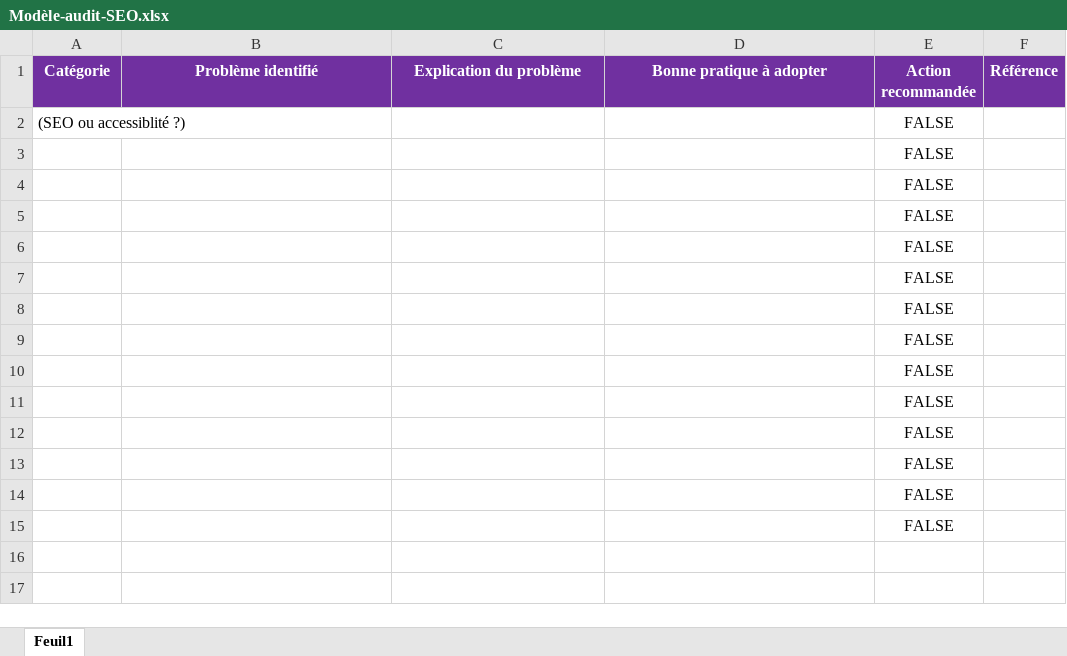
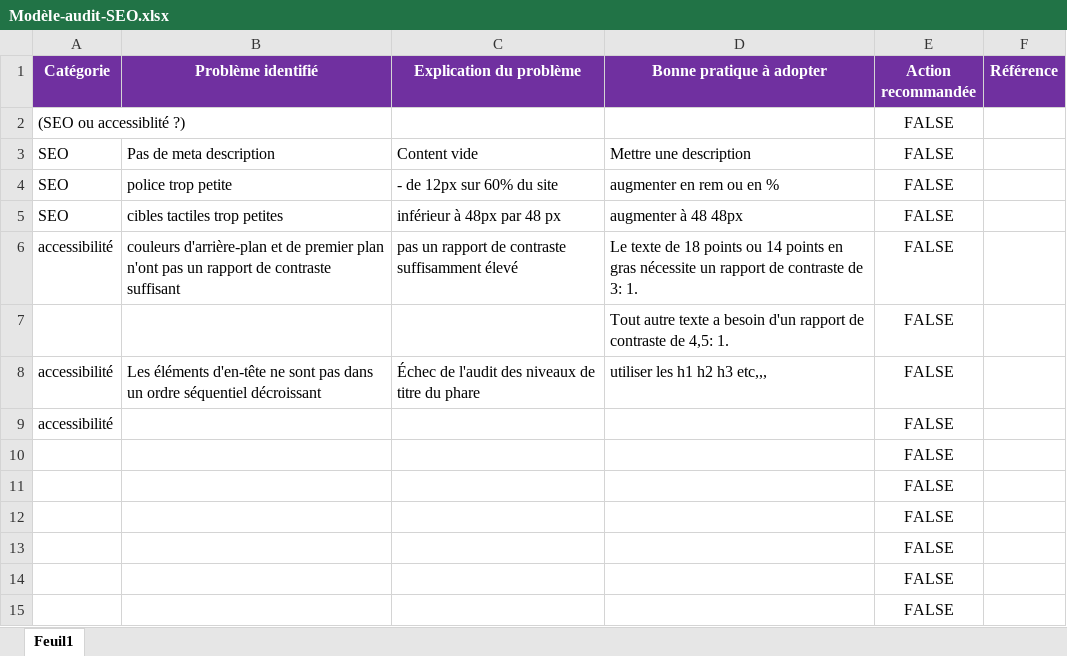
Before and after one commit to sousouben/La-chouette-agence-, an Excel workbook: Modèle-audit-SEO.xlsx, sheet Feuil1, drawn as a sheet; values as stored, in another font and other column widths than the file's, no borders; removed rows and columns are numbered as before the commit, all else as after; the diff names each change by its address in the sheet, - before the commit and + after, or states it on an @@ line.

Commit message:
modif tableau audit seo

```diff
--- a/Modèle-audit-SEO.xlsx (sheet Feuil1)
+++ b/Modèle-audit-SEO.xlsx (sheet Feuil1)
-row 3:  |  |  |  | FALSE
-row 4:  |  |  |  | FALSE
-row 5:  |  |  |  | FALSE
-row 6:  |  |  |  | FALSE
-row 7:  |  |  |  | FALSE
-row 8:  |  |  |  | FALSE
-row 9:  |  |  |  | FALSE
+row 3: SEO | Pas de meta description | Content vide | Mettre une description | FALSE
+row 4: SEO | police trop petite | - de 12px sur 60% du site | augmenter en rem ou en % | FALSE
+row 5: SEO | cibles tactiles trop petites | inférieur à 48px par 48 px | augmenter à 48 48px | FALSE
+row 6: accessibilité | couleurs d'arrière-plan et de premier plan n'ont pas un rapport de contraste suffisant | pas un rapport de contraste suffisamment élevé | Le texte de 18 points ou 14 points en gras nécessite un rapport de contraste de 3: 1. | FALSE
+row 7:  |  |  | Tout autre texte a besoin d'un rapport de contraste de 4,5: 1. | FALSE
+row 8: accessibilité | Les éléments d'en-tête ne sont pas dans un ordre séquentiel décroissant | Échec de l'audit des niveaux de titre du phare | utiliser les h1 h2 h3 etc,,, | FALSE
+row 9: accessibilité |  |  |  | FALSE
```
